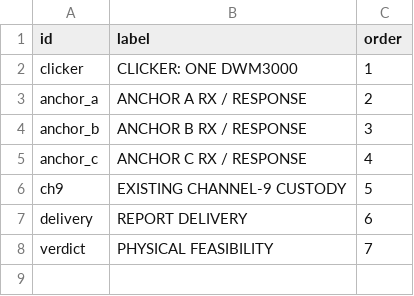
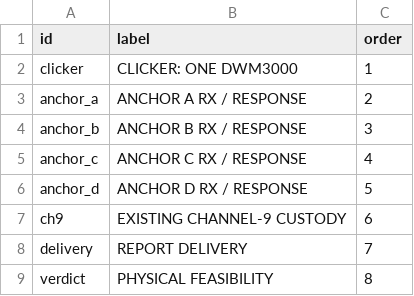
Before and after one commit to Jubliano-sama/IMEC2, a CSV file: Documentation/protocol_timelines/click_three_anchor_feasibility/rows.csv, drawn as a sheet.

```diff
--- a/Documentation/protocol_timelines/click_three_anchor_feasibility/rows.csv
+++ b/Documentation/protocol_timelines/click_three_anchor_feasibility/rows.csv
@@ -5,4 +5,5 @@ anchor_b,ANCHOR B RX / RESPONSE,3
 anchor_c,ANCHOR C RX / RESPONSE,4
-ch9,EXISTING CHANNEL-9 CUSTODY,5
-delivery,REPORT DELIVERY,6
-verdict,PHYSICAL FEASIBILITY,7
+anchor_d,ANCHOR D RX / RESPONSE,5
+ch9,EXISTING CHANNEL-9 CUSTODY,6
+delivery,REPORT DELIVERY,7
+verdict,PHYSICAL FEASIBILITY,8
```
Also changed, not shown: Documentation/protocol_timelines/click_three_anchor_feasibility/config.csv, Documentation/protocol_timelines/click_three_anchor_feasibility/events.csv, 26 other files.
